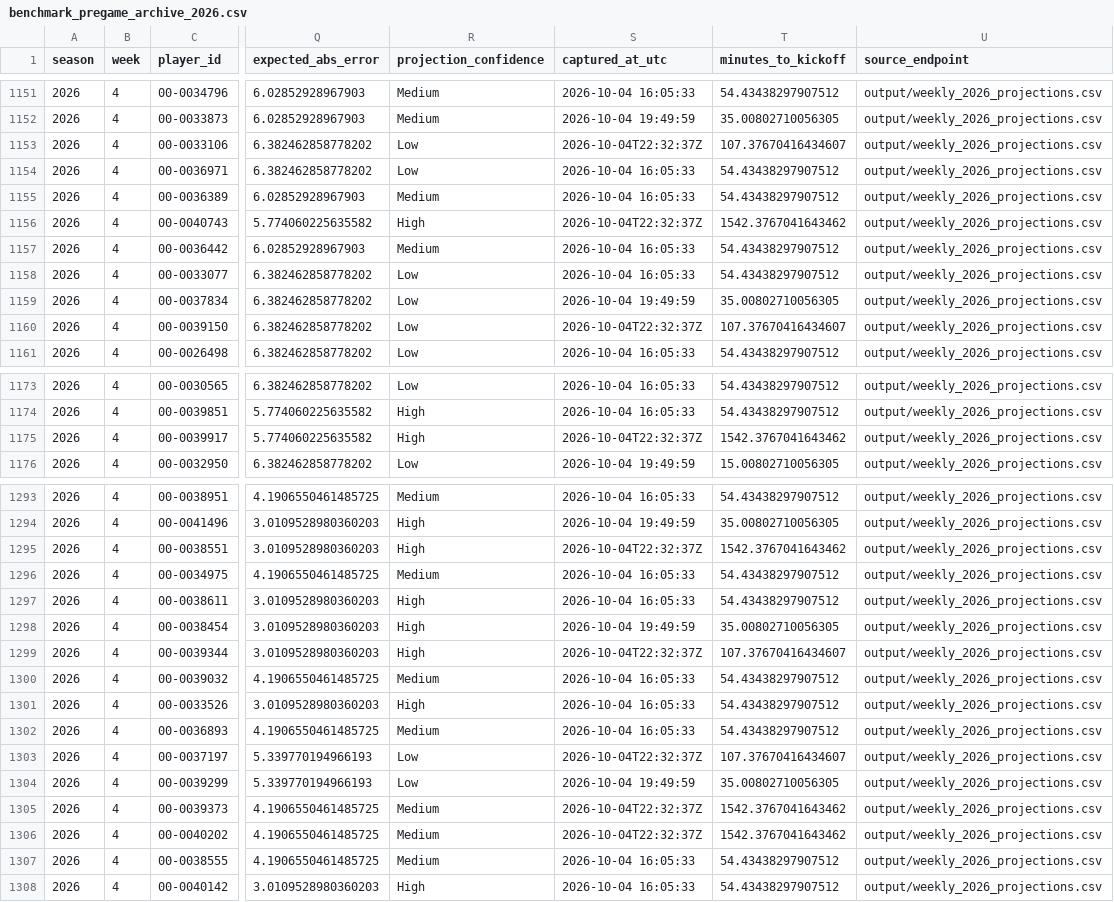
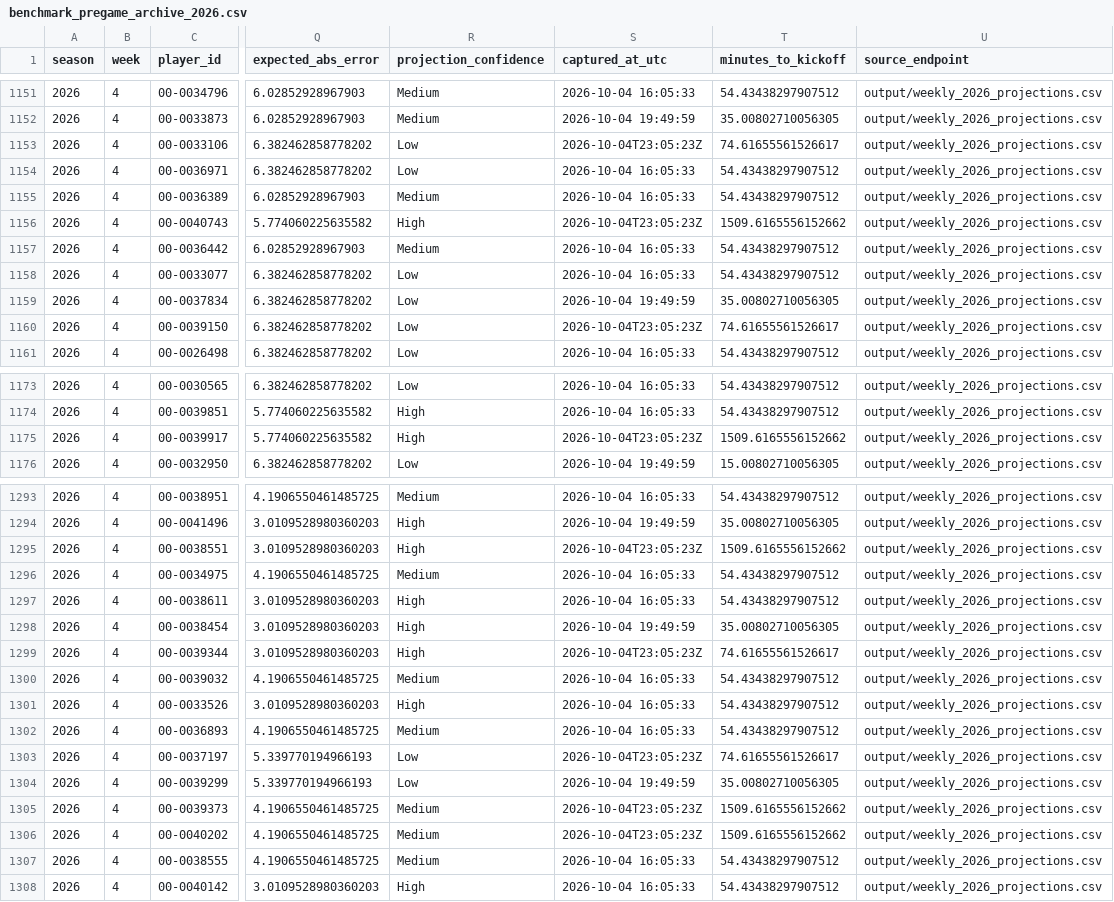
Before and after one commit to dpwrz/powers-newlon, a CSV file: output/benchmark_pregame_archive_2026.csv, drawn as a sheet; only a part is shown, gaps mark what is left out; the diff covers the shown part only; the diff names each change by its address in the sheet, - before the commit and + after, or states it on an @@ line.

```diff
--- a/output/benchmark_pregame_archive_2026.csv
+++ b/output/benchmark_pregame_archive_2026.csv
-S1153 (captured_at_utc): 2026-10-04T22:32:37Z
+S1153 (captured_at_utc): 2026-10-04T23:05:23Z
-T1153 (minutes_to_kickoff): 107.37670416434607
+T1153 (minutes_to_kickoff): 74.61655561526617
-S1156 (captured_at_utc): 2026-10-04T22:32:37Z
+S1156 (captured_at_utc): 2026-10-04T23:05:23Z
-T1156 (minutes_to_kickoff): 1542.3767041643462
+T1156 (minutes_to_kickoff): 1509.6165556152662
-S1160 (captured_at_utc): 2026-10-04T22:32:37Z
+S1160 (captured_at_utc): 2026-10-04T23:05:23Z
-T1160 (minutes_to_kickoff): 107.37670416434607
+T1160 (minutes_to_kickoff): 74.61655561526617
-S1175 (captured_at_utc): 2026-10-04T22:32:37Z
+S1175 (captured_at_utc): 2026-10-04T23:05:23Z
-T1175 (minutes_to_kickoff): 1542.3767041643462
+T1175 (minutes_to_kickoff): 1509.6165556152662
-S1295 (captured_at_utc): 2026-10-04T22:32:37Z
+S1295 (captured_at_utc): 2026-10-04T23:05:23Z
-T1295 (minutes_to_kickoff): 1542.3767041643462
+T1295 (minutes_to_kickoff): 1509.6165556152662
-S1299 (captured_at_utc): 2026-10-04T22:32:37Z
+S1299 (captured_at_utc): 2026-10-04T23:05:23Z
-T1299 (minutes_to_kickoff): 107.37670416434607
+T1299 (minutes_to_kickoff): 74.61655561526617
-S1303 (captured_at_utc): 2026-10-04T22:32:37Z
+S1303 (captured_at_utc): 2026-10-04T23:05:23Z
-T1303 (minutes_to_kickoff): 107.37670416434607
+T1303 (minutes_to_kickoff): 74.61655561526617
-S1305:S1306 (captured_at_utc): 2026-10-04T22:32:37Z
+S1305:S1306 (captured_at_utc): 2026-10-04T23:05:23Z
-T1305:T1306 (minutes_to_kickoff): 1542.3767041643462
+T1305:T1306 (minutes_to_kickoff): 1509.6165556152662
```
Also changed, not shown: 122 edited cells elsewhere in this file, output/benchmark_provider_status_2026.csv, output/benchmark_snapshot_manifest_2026.csv.
